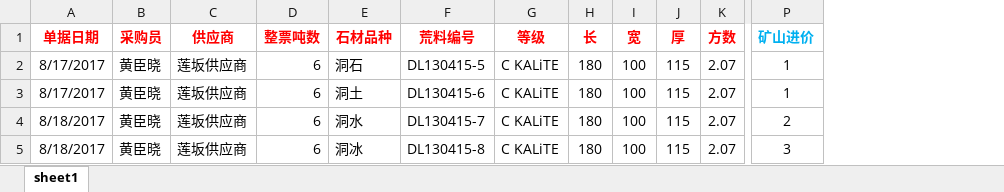
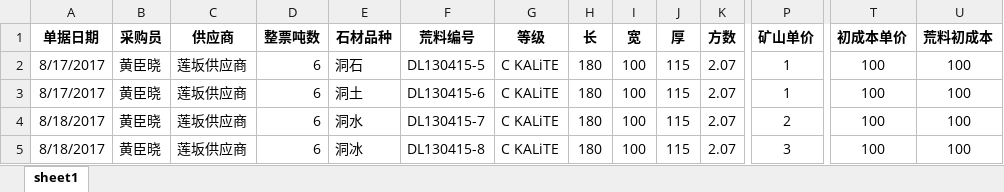
Before and after one commit to HuangChenXiao/t-bill_import, an Excel workbook: tldemo/doc/采购订单.xlsx, sheet sheet1, drawn as a sheet; only a part is shown, gaps mark what is left out; values as stored, in another font and other column widths than the file's, no borders; the diff covers the shown part only; the diff names each change by its address in the sheet, - before the commit and + after, or states it on an @@ line.

```diff
--- a/tldemo/doc/采购订单.xlsx (sheet sheet1)
+++ b/tldemo/doc/采购订单.xlsx (sheet sheet1)
+column T (初成本单价), rows 2-5: all 100
+column U (荒料初成本), rows 2-5: all 100
-A1:K1 text colour: #FF0000
+A1:K1 text colour: black
-P1: 矿山进价
+P1: 矿山单价
-P1 text colour: #00B0F0
+P1 text colour: black
```
Also changed, not shown: cell formats elsewhere in this sheet, 10 other files.
